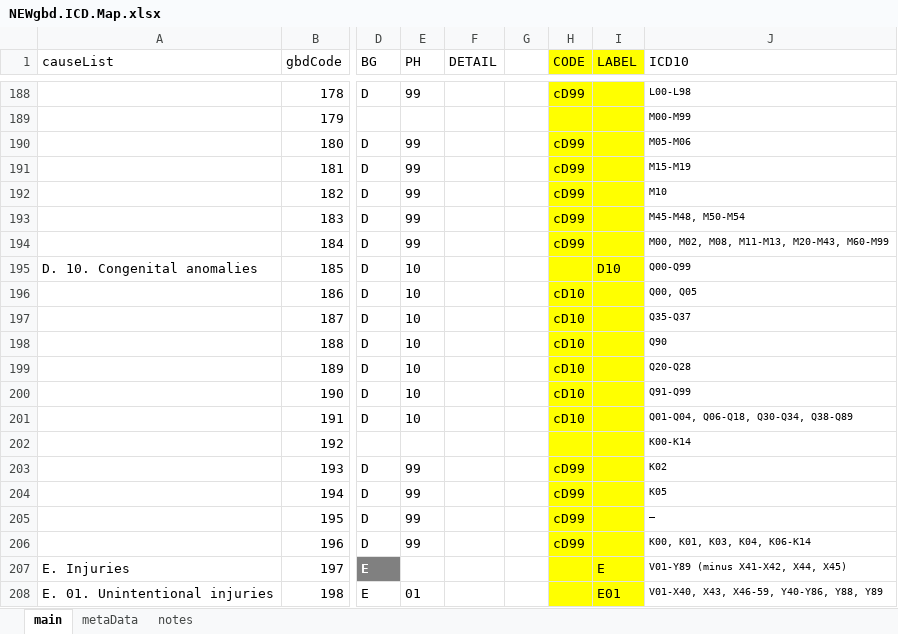
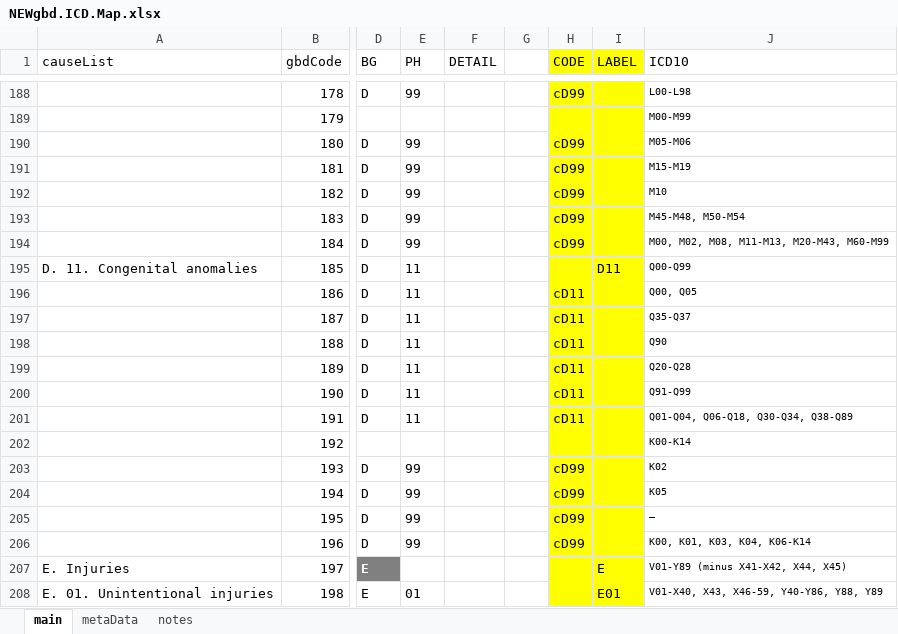
Before and after one commit to mcSamuelDataSci/CACommunityBurden, an Excel workbook: myCBD/myInfo/NEWgbd.ICD.Map.xlsx, sheet main, drawn as a sheet; only a part is shown, gaps mark what is left out; values as stored, in another font and other column widths than the file's, no borders; the diff covers the shown part only; the diff names each change by its address in the sheet, - before the commit and + after, or states it on an @@ line.

Commit message:
cause list work

```diff
--- a/myCBD/myInfo/NEWgbd.ICD.Map.xlsx (sheet main)
+++ b/myCBD/myInfo/NEWgbd.ICD.Map.xlsx (sheet main)
-A195 (causeList): D. 10. Congenital anomalies
+A195 (causeList): D. 11. Congenital anomalies
-E195:E201 (PH): 10
+E195:E201 (PH): 11
-I195 (LABEL): D10
+I195 (LABEL): D11
-H196:H201 (CODE): cD10
+H196:H201 (CODE): cD11
```
Also changed, not shown: 40 edited cells elsewhere in this sheet, formulas that keep their value, 10 other files.
